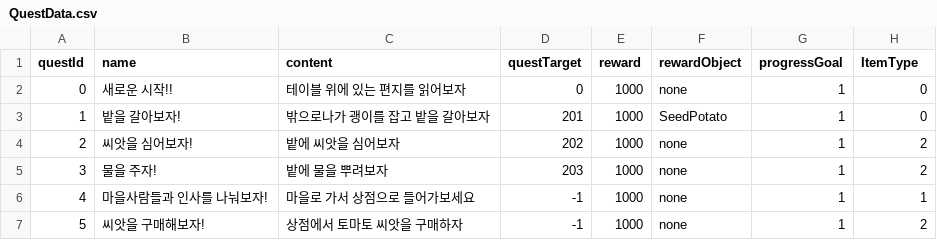
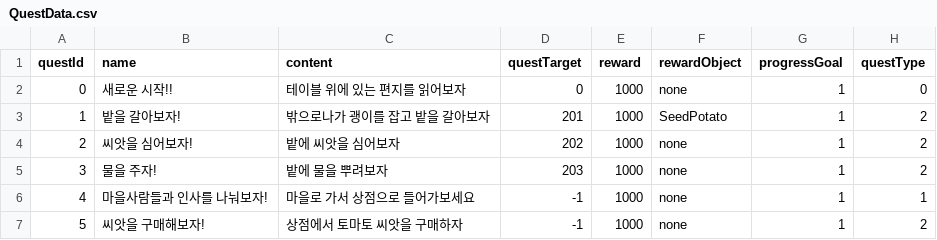
Before and after one commit to IWBTVD/VR_FarmingGame, a CSV file: Assets/01_Scripts/QuestSystem/QuestData.csv, drawn as a sheet.

```diff
--- a/Assets/01_Scripts/QuestSystem/QuestData.csv
+++ b/Assets/01_Scripts/QuestSystem/QuestData.csv
@@ -1,4 +1,4 @@
-questId,name,content,questTarget,reward,rewardObject,progressGoal,ItemType
+questId,name,content,questTarget,reward,rewardObject,progressGoal,questType
 0,새로운 시작!!,테이블 위에 있는 편지를 읽어보자,0,1000,none,1,0
-1,밭을 갈아보자!,밖으로나가 괭이를 잡고 밭을 갈아보자,201,1000,SeedPotato,1,0
+1,밭을 갈아보자!,밖으로나가 괭이를 잡고 밭을 갈아보자,201,1000,SeedPotato,1,2
 2,씨앗을 심어보자!,밭에 씨앗을 심어보자,202,1000,none,1,2
```
Also changed, not shown: 7 other files.
